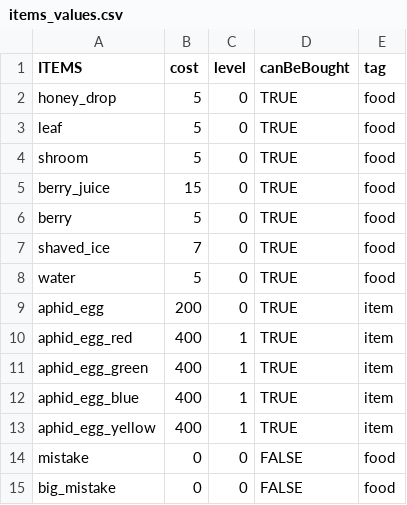
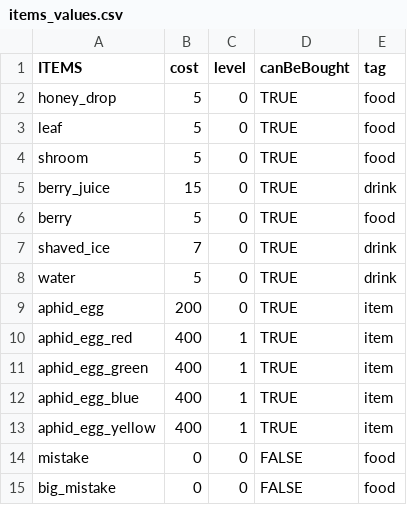
Before and after one commit to NeverEverTM/Aphid-Festival-Resort, a CSV file: databases/items_values.csv, drawn as a sheet.

Commit message:
fixed a mistake with drinks not being set the correct tag; fixed an issue with aphids not being able to distinguish flavor; moved all GM utils to their own class within GM; some preparations for breeding support; resort names are now properly 40 char long;

```diff
--- a/databases/items_values.csv
+++ b/databases/items_values.csv
@@ -4,6 +4,6 @@ leaf,5,0,TRUE,food
 shroom,5,0,TRUE,food
-berry_juice,15,0,TRUE,food
+berry_juice,15,0,TRUE,drink
 berry,5,0,TRUE,food
-shaved_ice,7,0,TRUE,food
-water,5,0,TRUE,food
+shaved_ice,7,0,TRUE,drink
+water,5,0,TRUE,drink
 aphid_egg,200,0,TRUE,item
```
Also changed, not shown: 9 other files.
